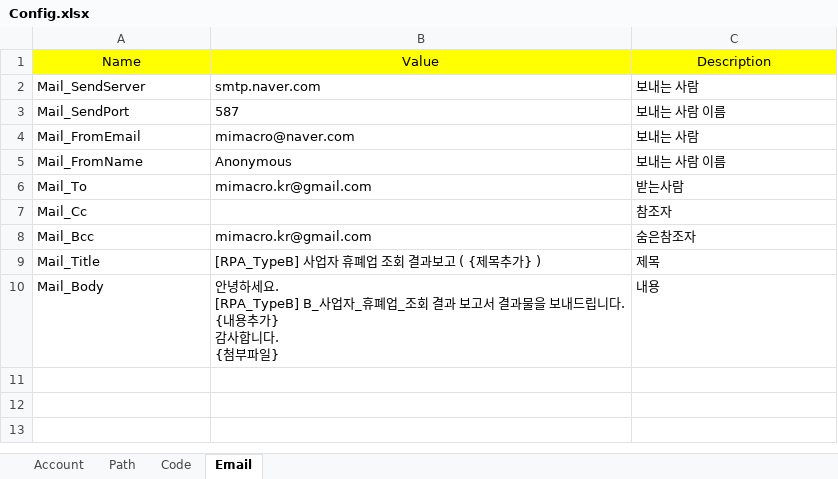
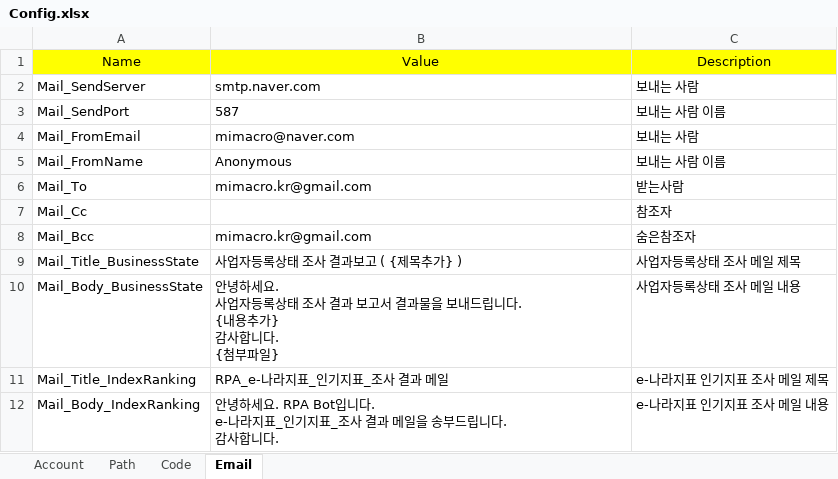
Before and after one commit to dexbob/RPA_Example, an Excel workbook: D_e-나라지표_인기지표_조사/Source/Config.xlsx, sheet Email, drawn as a sheet; values as stored, in another font and other column widths than the file's, no borders; removed rows and columns are numbered as before the commit, all else as after; ↵ is a line break in a cell; the diff names each change by its address in the sheet, - before the commit and + after, or states it on an @@ line.

```diff
--- a/D_e-나라지표_인기지표_조사/Source/Config.xlsx (sheet Email)
+++ b/D_e-나라지표_인기지표_조사/Source/Config.xlsx (sheet Email)
-row 9: Mail_Title | [RPA_TypeB] 사업자 휴폐업 조회 결과보고 ( {제목추가} ) | 제목
-row 10: Mail_Body | 안녕하세요. ↵ [RPA_TypeB] B_사업자_휴폐업_조회 결과 보고서 결과물을 보내드립니다. ↵ {내용추가} ↵ 감사합니다. ↵ {첨부파일} | 내용
+row 9: Mail_Title_BusinessState | 사업자등록상태 조사 결과보고 ( {제목추가} ) | 사업자등록상태 조사 메일 제목
+row 10: Mail_Body_BusinessState | 안녕하세요. ↵ 사업자등록상태 조사 결과 보고서 결과물을 보내드립니다. ↵ {내용추가} ↵ 감사합니다. ↵ {첨부파일} | 사업자등록상태 조사 메일 내용
+row 11: Mail_Title_IndexRanking | RPA_e-나라지표_인기지표_조사 결과 메일 | e-나라지표 인기지표 조사 메일 제목
+row 12: Mail_Body_IndexRanking | 안녕하세요. RPA Bot입니다. ↵ e-나라지표_인기지표_조사 결과 메일을 송부드립니다. ↵ 감사합니다. | e-나라지표 인기지표 조사 메일 내용
```
Also changed, not shown: sheet Code, sheet Path, D_e-나라지표_인기지표_조사/File/e-나라지표_인기지표_목록.xlsx, D_e-나라지표_인기지표_조사/Result/e-나라지표_인기지표_목록_20241126.xlsx, 19 other files.
